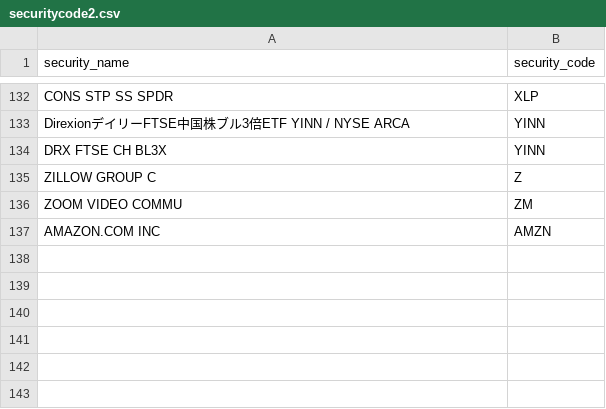
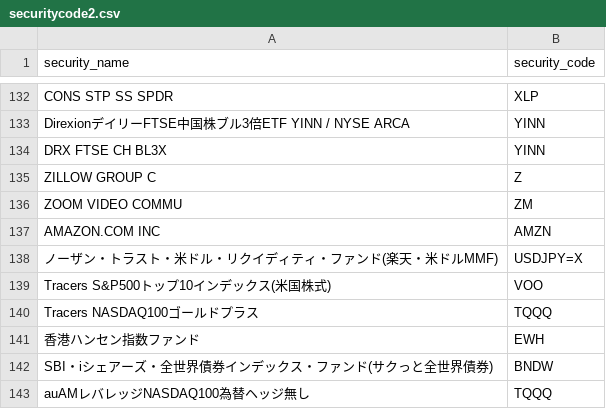
Before and after one commit to KAFKA2306/space_launches, a CSV file: resources/securitycode2.csv, drawn as a sheet; only a part is shown, gaps mark what is left out.

Commit message:
feat: Add FastAPI + htmx web dashboard
- Add FastAPI webapp with htmx for minimal frontend
- Fix clean_numeric to handle Japanese broker format 'amount(points)'
- Add missing fund mappings to securitycode2.csv
- Fix portfolio value calculation (was 100x inflated)
- Add responsive holdings table with full fund names
- Add trades view with pagination

```diff
--- a/resources/securitycode2.csv
+++ b/resources/securitycode2.csv
@@ -137 +137,7 @@ ZOOM VIDEO COMMU,ZM
 AMAZON.COM INC,AMZN
+ノーザン・トラスト・米ドル・リクイディティ・ファンド(楽天・米ドルMMF),USDJPY=X
+"Tracers S&P500トップ10インデックス(米国株式)",VOO
+"Tracers NASDAQ100ゴールドプラス",TQQQ
+香港ハンセン指数ファンド,EWH
+"SBI・iシェアーズ・全世界債券インデックス・ファンド(サクっと全世界債券)",BNDW
+auAMレバレッジNASDAQ100為替ヘッジ無し,TQQQ
```
Also changed, not shown: 12 other files.
